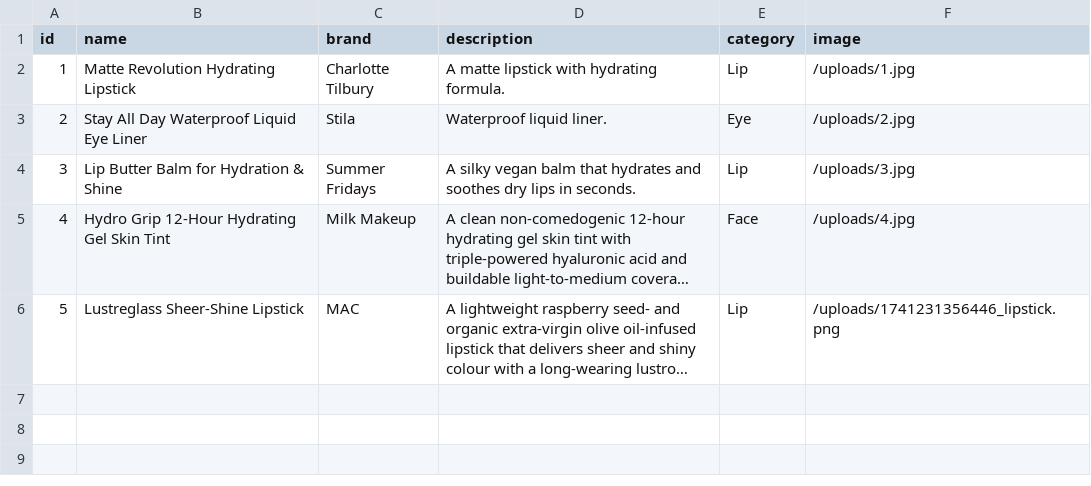
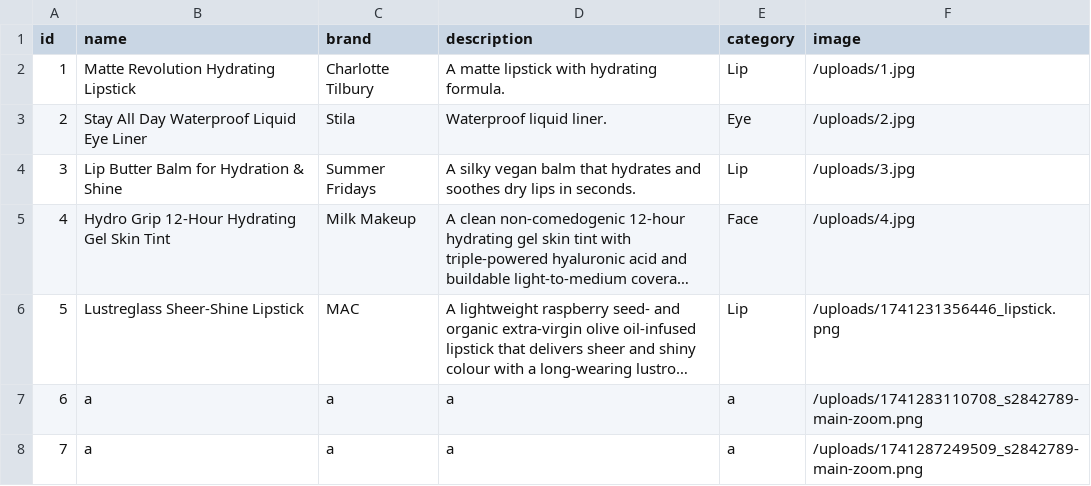
Before and after one commit to AbdulMus/NOJAH_development, a CSV file: NOJAH/target/classes/catalog.csv, drawn as a sheet; long unchanged cells end in …; the diff names each change by its address in the sheet, - before the commit and + after, or states it on an @@ line.

```diff
--- a/NOJAH/target/classes/catalog.csv
+++ b/NOJAH/target/classes/catalog.csv
+row 7: 6 | a | a | a | a | /uploads/1741283110708_s2842789-main-zoom.png
+row 8: 7 | a | a | a | a | /uploads/1741287249509_s2842789-main-zoom.png
```
Also changed, not shown: 6 other files.
